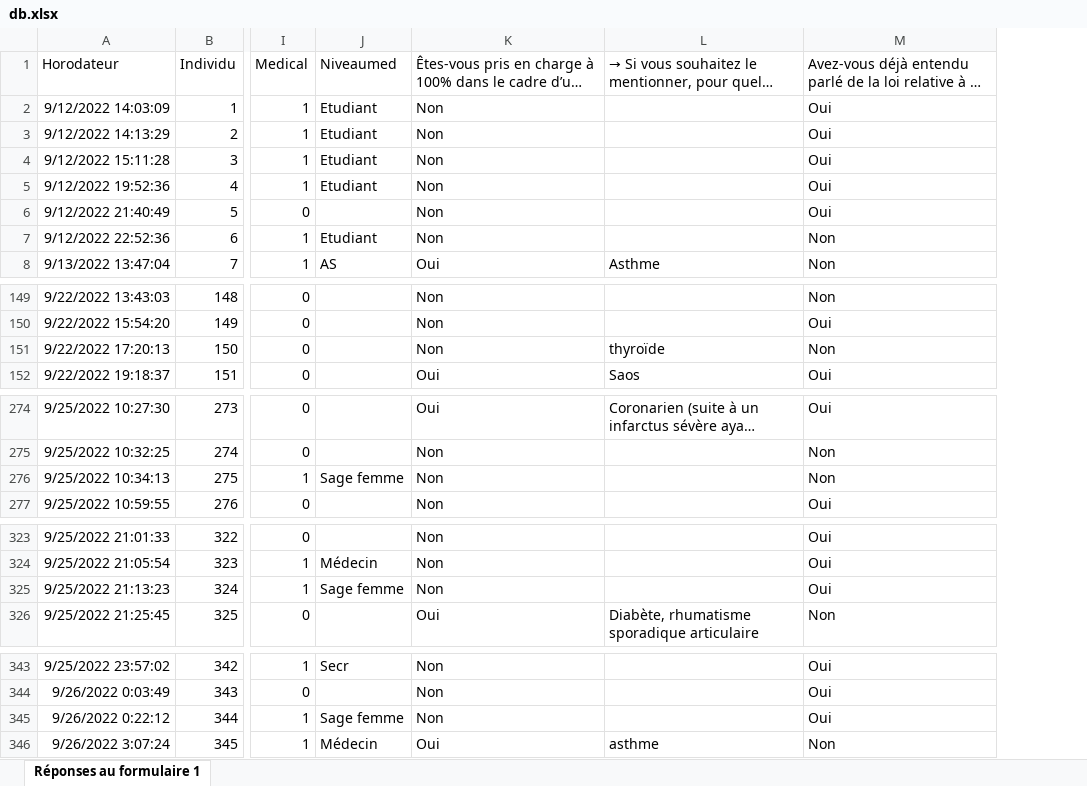
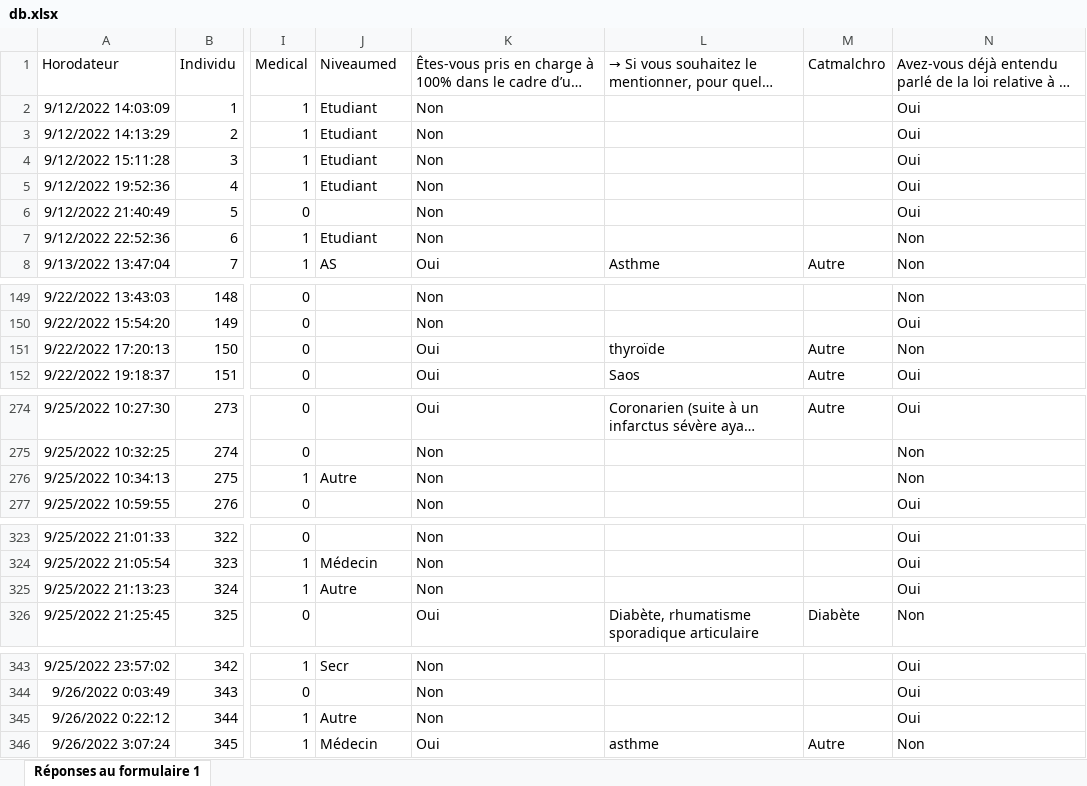
Before and after one commit to jeannepetitdangeon/Analyse_directives_anticipees, an Excel workbook: db.xlsx, sheet Réponses au formulaire 1, drawn as a sheet; only a part is shown, gaps mark what is left out; long unchanged cells end in …; values as stored, in another font and other column widths than the file's, no borders; the diff covers the shown part only; the diff names each change by its address in the sheet, - before the commit and + after, or states it on an @@ line.

```diff
--- a/db.xlsx (sheet Réponses au formulaire 1)
+++ b/db.xlsx (sheet Réponses au formulaire 1)
+column M, rows 1-8: Catmalchro |  |  |  |  |  |  | Autre; rows 151-152: Autre | Autre; row 274: Autre; row 326: Diabète; row 346: Autre
-K151: Non
+K151: Oui
-J276: Sage femme
+J276: Autre
-J325: Sage femme
+J325: Autre
-J345: Sage femme
+J345: Autre
```
Also changed, not shown: 7 edited cells elsewhere in this sheet, 5 other files.
